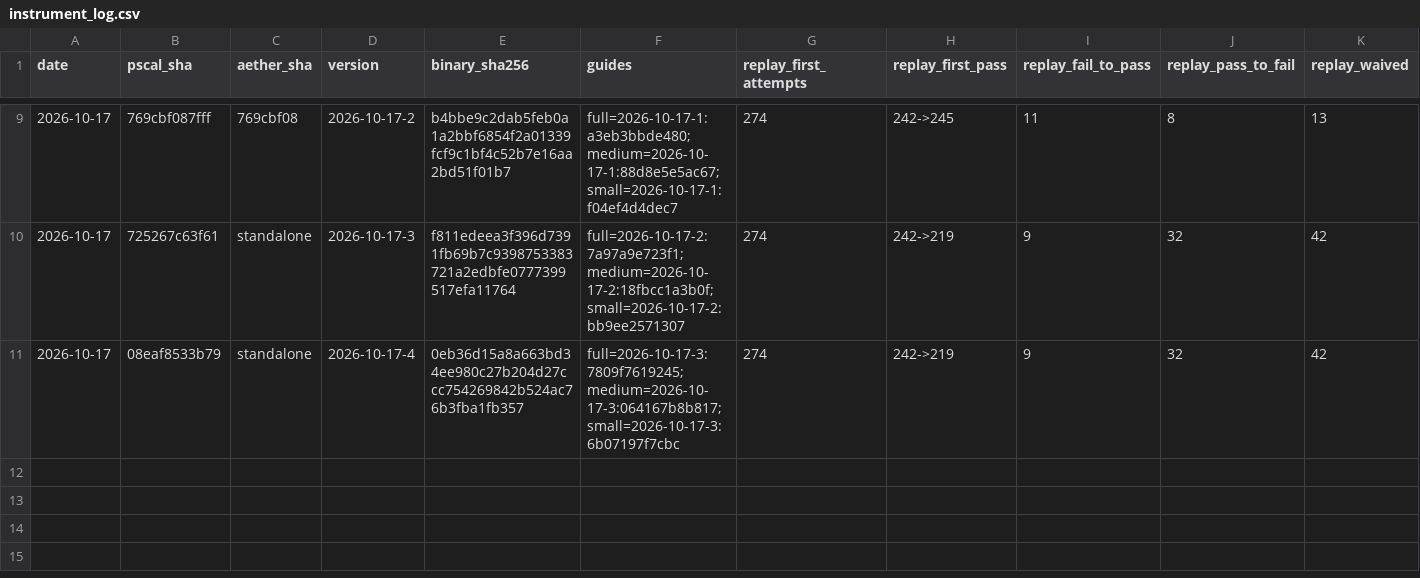
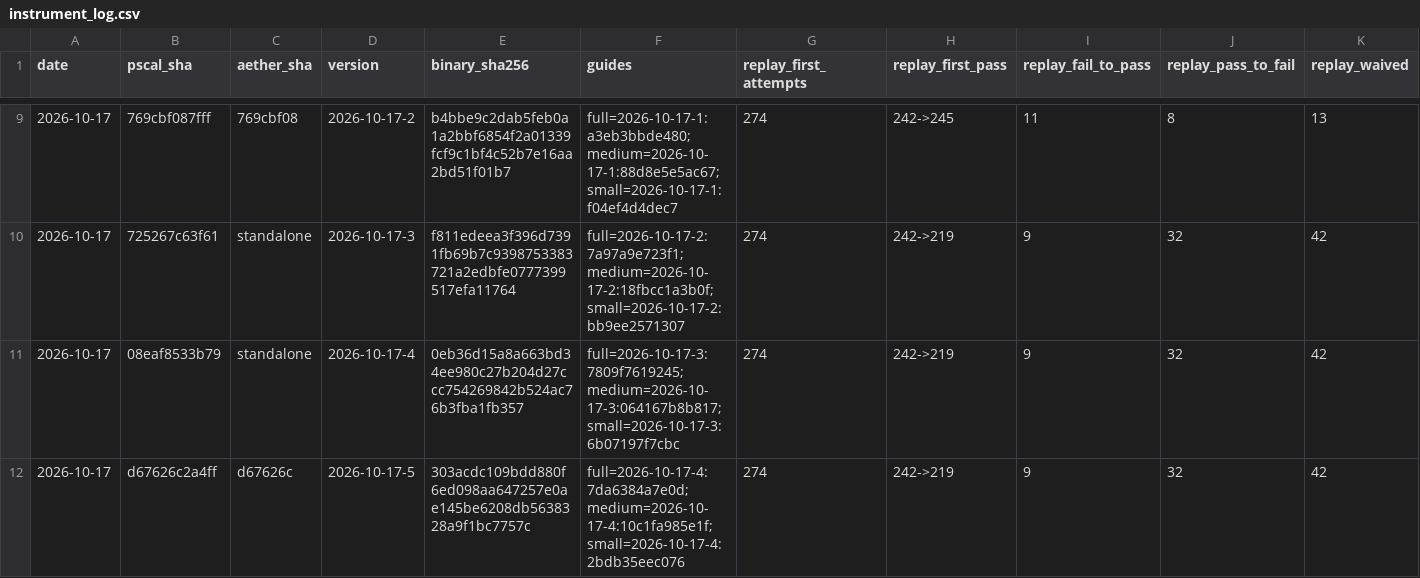
Before and after one commit to emkey1/aether, a CSV file: bench/results/instrument_log.csv, drawn as a sheet; only a part is shown, gaps mark what is left out; rows hold the shown columns only; the diff names each change by its address in the sheet, - before the commit and + after, or states it on an @@ line.

```diff
--- a/bench/results/instrument_log.csv
+++ b/bench/results/instrument_log.csv
+row 12: 2026-10-17 | d67626c2a4ff | d67626c | 2026-10-17-5 | 303acdc109bdd880f6ed098aa647257e0ae145be6208db5638328a9f1bc7757c | full=2026-10-17-4:7da6384a7e0d;medium=2026-10-17-4:10c1fa985e1f;small=2026-10-17-4:2bdb35eec076 | 274 | 242->219 | 9 | 32 | 42
```
Also changed, not shown: 1 other file.
